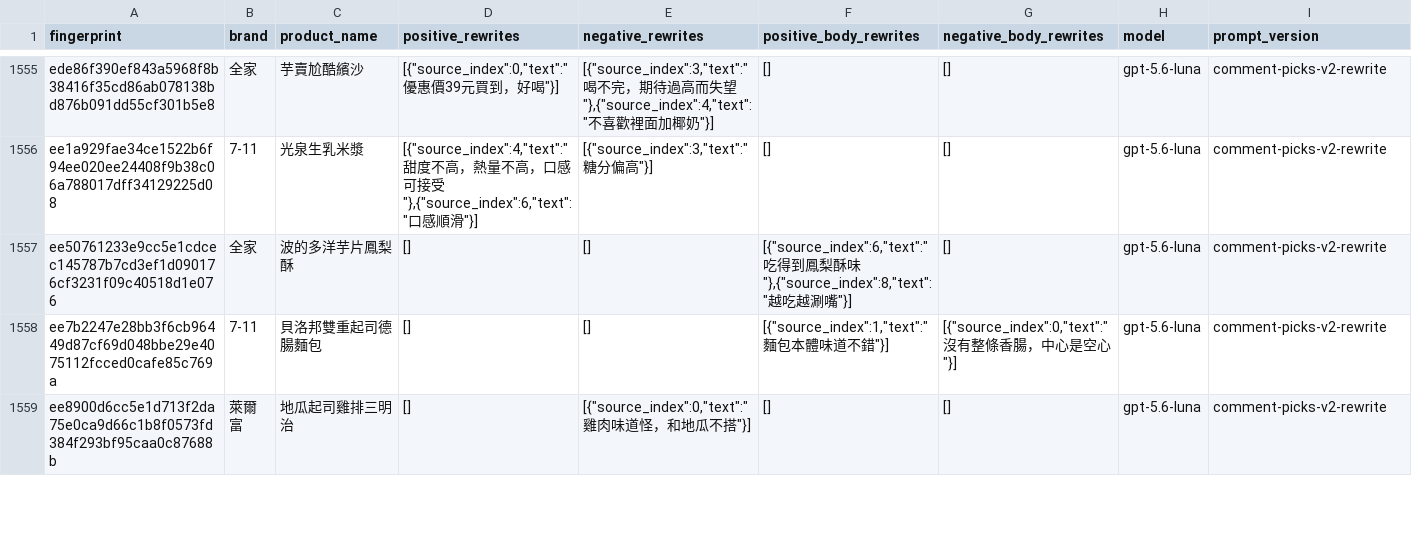
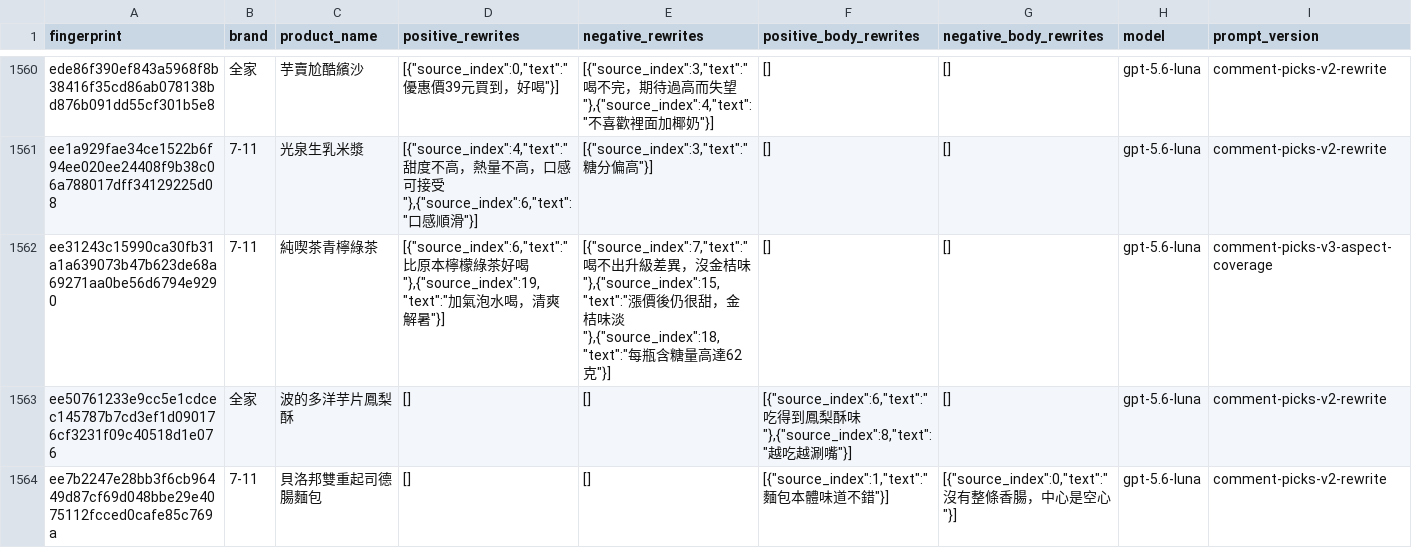
Before and after one commit to YuHsunWang/cvs-radar, a CSV file: data/labels/comment_picks.csv, drawn as a sheet; only a part is shown, gaps mark what is left out; the shorter side is filled out with more unchanged rows; the diff covers the shown part only.

```diff
--- a/data/labels/comment_picks.csv
+++ b/data/labels/comment_picks.csv
@@ -1556,2 +1561,3 @@ ede86f390ef843a5968f8b38416f35cd86ab078138bd876b091dd55cf301b5e8,全家,芋賣
 ee1a929fae34ce1522b6f94ee020ee24408f9b38c06a788017dff34129225d08,7-11,光泉生乳米漿,"[{""source_index"":4,""text"":""甜度不高，熱量不高，口感可接受""},{""source_index"":6,""text"":""口感順滑""}]","[{""source_index"":3,""text"":""糖分偏高""}]",[],[],gpt-5.6-luna,comment-picks-v2-rewrite
+ee31243c15990ca30fb31a1a639073b47b623de68a69271aa0be56d6794e9290,7-11,純喫茶青檸綠茶,"[{""source_index"":6,""text"":""比原本檸檬綠茶好喝""},{""source_index"":19,""text"":""加氣泡水喝，清爽解暑""}]","[{""source_index"":7,""text"":""喝不出升級差異，沒金桔味""},{""source_index"":15,""text"":""漲價後仍很甜，金桔味淡""},{""source_index"":18,""text"":""每瓶含糖量高達62克""}]",[],[],gpt-5.6-luna,comment-picks-v3-aspect-coverage
 ee50761233e9cc5e1cdcec145787b7cd3ef1d090176cf3231f09c40518d1e076,全家,波的多洋芋片鳳梨酥,[],[],"[{""source_index"":6,""text"":""吃得到鳳梨酥味""},{""source_index"":8,""text"":""越吃越涮嘴""}]",[],gpt-5.6-luna,comment-picks-v2-rewrite
```
Also changed, not shown: 5 added rows elsewhere in this file, data/labels/product_name_labels.csv, 3 other files.
